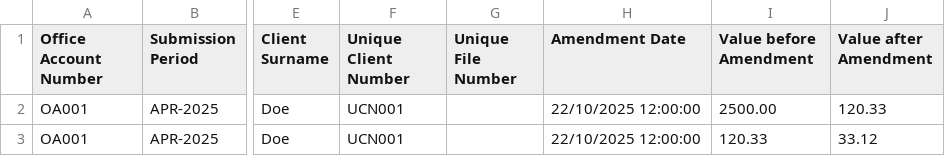
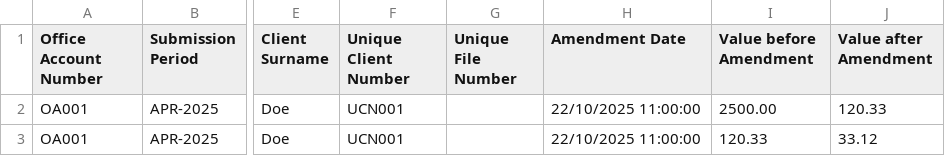
Before and after one commit to ministryofjustice/laa-data-claims-reporting-service, a CSV file: src/integrationTest/resources/expected_csv_files/reports/daily/report_014_2025-11-21.csv, drawn as a sheet; only a part is shown, gaps mark what is left out; the diff names each change by its address in the sheet, - before the commit and + after, or states it on an @@ line.

```diff
--- a/src/integrationTest/resources/expected_csv_files/reports/daily/report_014_2025-11-21.csv
+++ b/src/integrationTest/resources/expected_csv_files/reports/daily/report_014_2025-11-21.csv
-H2:H3 (Amendment Date): 22/10/2025 12:00:00
+H2:H3 (Amendment Date): 22/10/2025 11:00:00
```
Also changed, not shown: src/integrationTest/resources/expected_csv_files/reports/monthly/report_000_2025-11-21.csv, 2 other files.
